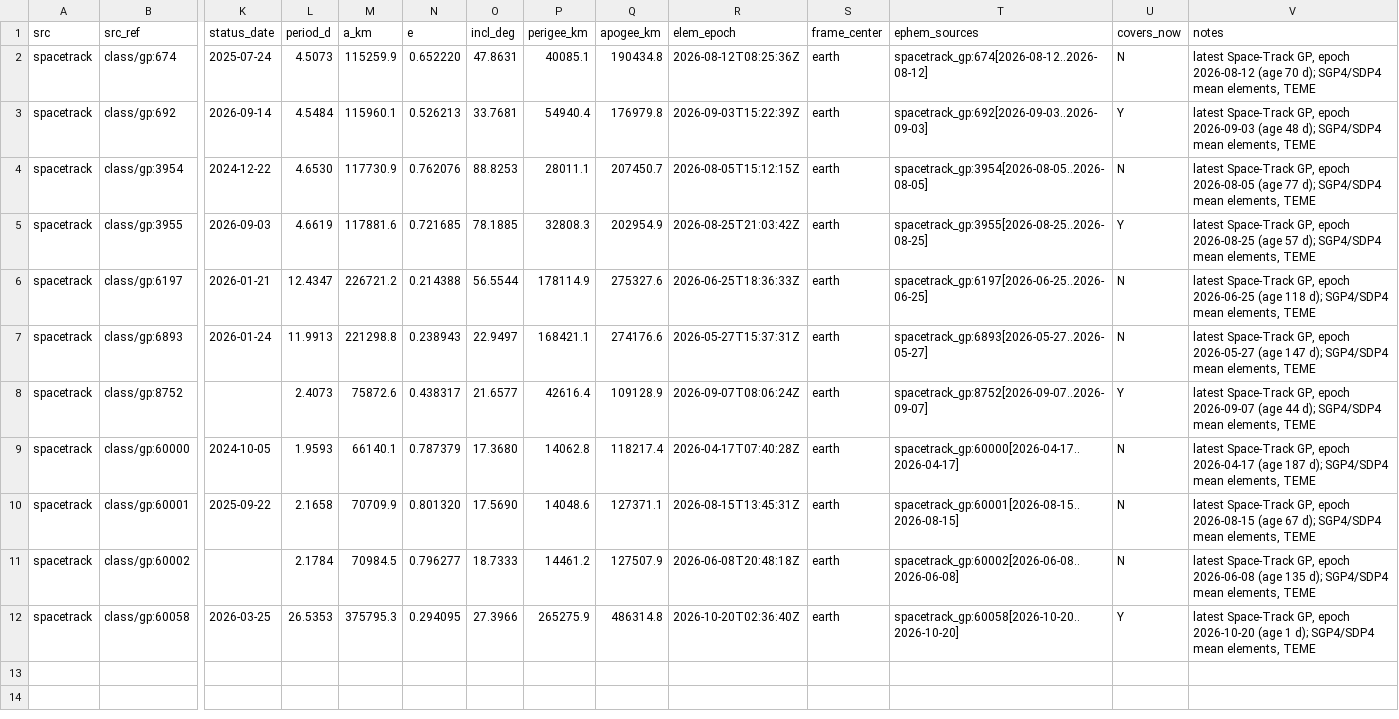
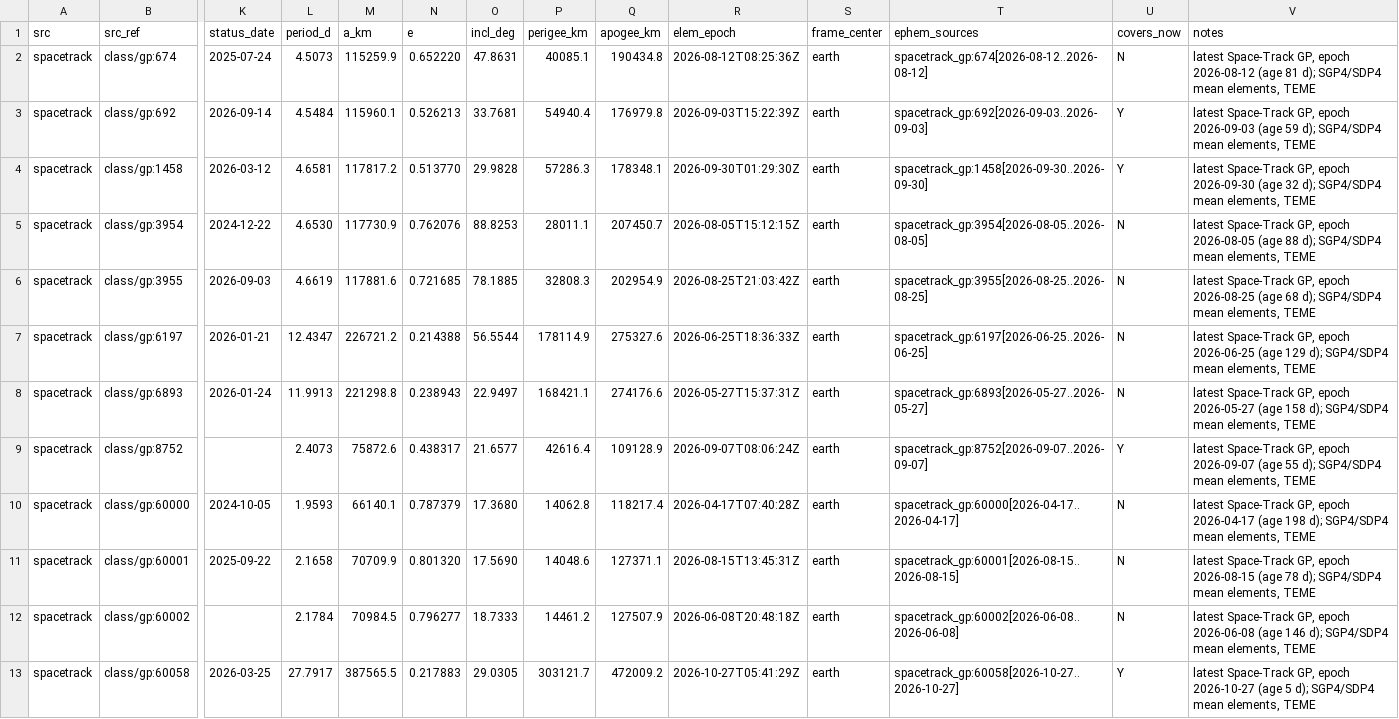
Before and after one commit to exoplanet5/cislunar-eye, a TSV file: catalog/sources/spacetrack.tsv, drawn as a sheet; only a part is shown, gaps mark what is left out; addresses are those after the commit; rows hold the shown columns only; the diff names each change by its address in the sheet, - before the commit and + after, or states it on an @@ line.

```diff
--- a/catalog/sources/spacetrack.tsv
+++ b/catalog/sources/spacetrack.tsv
-V2 (notes): …2026-08-12 (age 70 d); SGP4/SDP4…
+V2 (notes): …2026-08-12 (age 81 d); SGP4/SDP4…
-V3 (notes): …2026-09-03 (age 48 d); SGP4/SDP4…
+V3 (notes): …2026-09-03 (age 59 d); SGP4/SDP4…
+row 4: spacetrack | class/gp:1458 | 2026-03-12 | 4.6581 | 117817.2 | 0.513770 | 29.9828 | 57286.3 | 178348.1 | 2026-09-30T01:29:30Z | earth | spacetrack_gp:1458[2026-09-30..2026-09-30] | Y | latest Space-Track GP, epoch 2026-09-30 (age 32 d); SGP4/SDP4 mean elements, TEME
-V5 (notes): …2026-08-05 (age 77 d); SGP4/SDP4…
+V5 (notes): …2026-08-05 (age 88 d); SGP4/SDP4…
-U6 (covers_now): Y
+U6 (covers_now): N
-V6 (notes): …2026-08-25 (age 57 d); SGP4/SDP4…
+V6 (notes): …2026-08-25 (age 68 d); SGP4/SDP4…
-V7 (notes): …2026-06-25 (age 118 d); SGP4/SDP4…
+V7 (notes): …2026-06-25 (age 129 d); SGP4/SDP4…
-V8 (notes): …2026-05-27 (age 147 d); SGP4/SDP4…
+V8 (notes): …2026-05-27 (age 158 d); SGP4/SDP4…
-V9 (notes): …2026-09-07 (age 44 d); SGP4/SDP4…
+V9 (notes): …2026-09-07 (age 55 d); SGP4/SDP4…
-V10 (notes): …2026-04-17 (age 187 d); SGP4/SDP4…
+V10 (notes): …2026-04-17 (age 198 d); SGP4/SDP4…
-V11 (notes): …2026-08-15 (age 67 d); SGP4/SDP4…
+V11 (notes): …2026-08-15 (age 78 d); SGP4/SDP4…
-V12 (notes): …2026-06-08 (age 135 d); SGP4/SDP4…
+V12 (notes): …2026-06-08 (age 146 d); SGP4/SDP4…
-L13 (period_d): 26.5353
+L13 (period_d): 27.7917
-M13 (a_km): 375795.3
+M13 (a_km): 387565.5
-N13 (e): 0.294095
+N13 (e): 0.217883
-O13 (incl_deg): 27.3966
+O13 (incl_deg): 29.0305
-P13 (perigee_km): 265275.9
+P13 (perigee_km): 303121.7
-Q13 (apogee_km): 486314.8
+Q13 (apogee_km): 472009.2
-R13 (elem_epoch): 2026-10-20T02:36:40Z
+R13 (elem_epoch): 2026-10-27T05:41:29Z
-T13 (ephem_sources): spacetrack_gp:60058[2026-10-20..2026-10-20]
+T13 (ephem_sources): spacetrack_gp:60058[2026-10-27..2026-10-27]
-V13 (notes): …GP, epoch 2026-10-20 (age 1 d); SGP4/SDP4…
+V13 (notes): …GP, epoch 2026-10-27 (age 5 d); SGP4/SDP4…
```
Also changed, not shown: catalog/master_list.tsv, catalog/sources/horizons.tsv, 8 other files.
